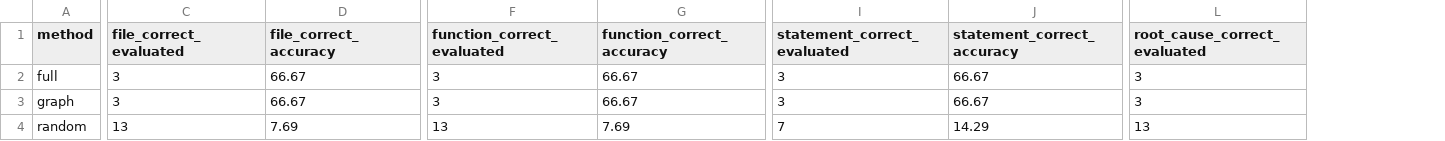
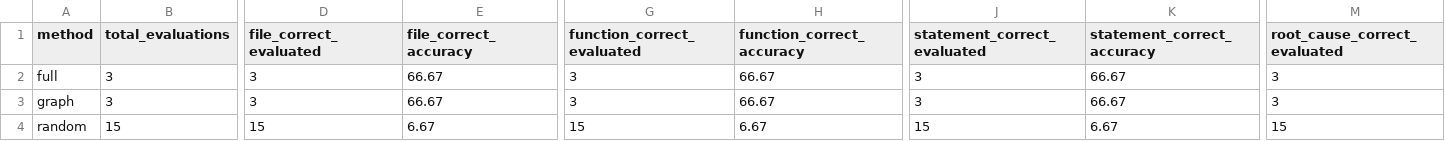
Before and after one commit to rabiul9137/gemma4-graph-augmented-bug-localization, a CSV file: experiment_7_final_summary.csv, drawn as a sheet; only a part is shown, gaps mark what is left out; addresses are those after the commit; the diff names each change by its address in the sheet, - before the commit and + after, or states it on an @@ line.

Commit message:
Correct experiment 7 scoring and update research results

```diff
--- a/experiment_7_final_summary.csv
+++ b/experiment_7_final_summary.csv
+column B (total_evaluations), rows 2-4: 3 | 3 | 15
-D4 (file_correct_evaluated): 13
+D4 (file_correct_evaluated): 15
-E4 (file_correct_accuracy): 7.69
+E4 (file_correct_accuracy): 6.67
-G4 (function_correct_evaluated): 13
+G4 (function_correct_evaluated): 15
-H4 (function_correct_accuracy): 7.69
+H4 (function_correct_accuracy): 6.67
-J4 (statement_correct_evaluated): 7
+J4 (statement_correct_evaluated): 15
-K4 (statement_correct_accuracy): 14.29
+K4 (statement_correct_accuracy): 6.67
-M4 (root_cause_correct_evaluated): 13
+M4 (root_cause_correct_evaluated): 15
```
Also changed, not shown: experiment_7_audited_results.csv, 3 other files.
